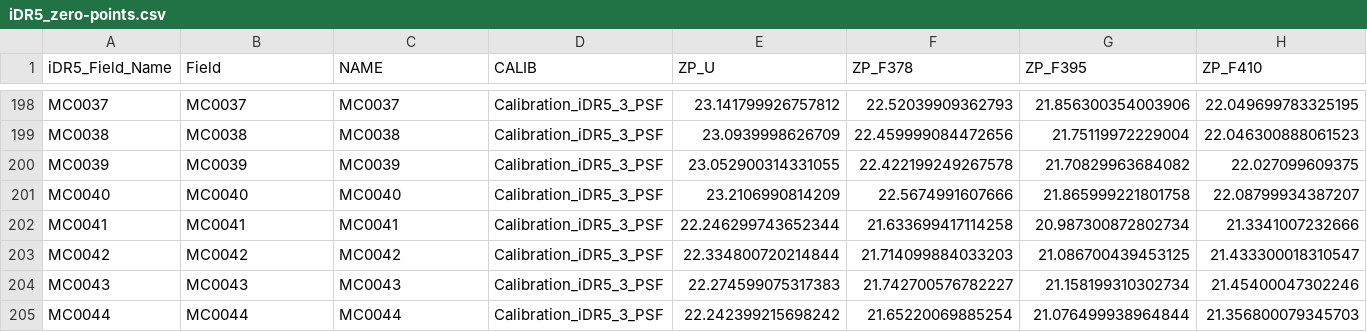
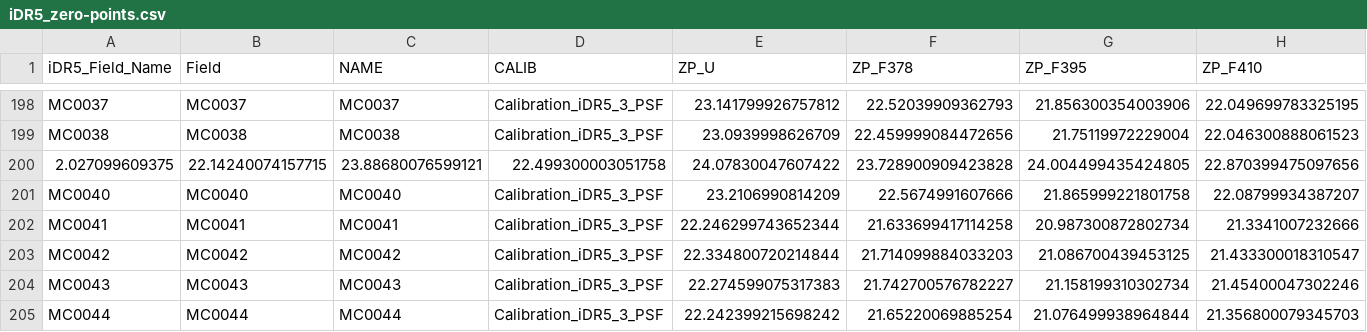
Before and after one commit to felipefer42/SPLUS_iDR5_utils, a CSV file: auxiliary_tables/ZPs/iDR5_zero-points.csv, drawn as a sheet; only a part is shown, gaps mark what is left out; removed rows and columns are numbered as before the commit, all else as after; rows hold the shown columns only; the diff names each change by its address in the sheet, - before the commit and + after, or states it on an @@ line.

```diff
--- a/auxiliary_tables/ZPs/iDR5_zero-points.csv
+++ b/auxiliary_tables/ZPs/iDR5_zero-points.csv
-row 200: MC0039 | MC0039 | MC0039 | Calibration_iDR5_3_PSF | 23.052900314331055 | 22.422199249267578 | 21.70829963684082 | 22.027099609375
+row 200: 2.027099609375 | 22.14240074157715 | 23.88680076599121 | 22.499300003051758 | 24.07830047607422 | 23.728900909423828 | 24.004499435424805 | 22.870399475097656
```
Also changed, not shown: auxiliary_tables/FWHM/iDR5_FWHM.csv, auxiliary_tables/apercorr/iDR5_aper_correction_dual.csv, 34 other files.
